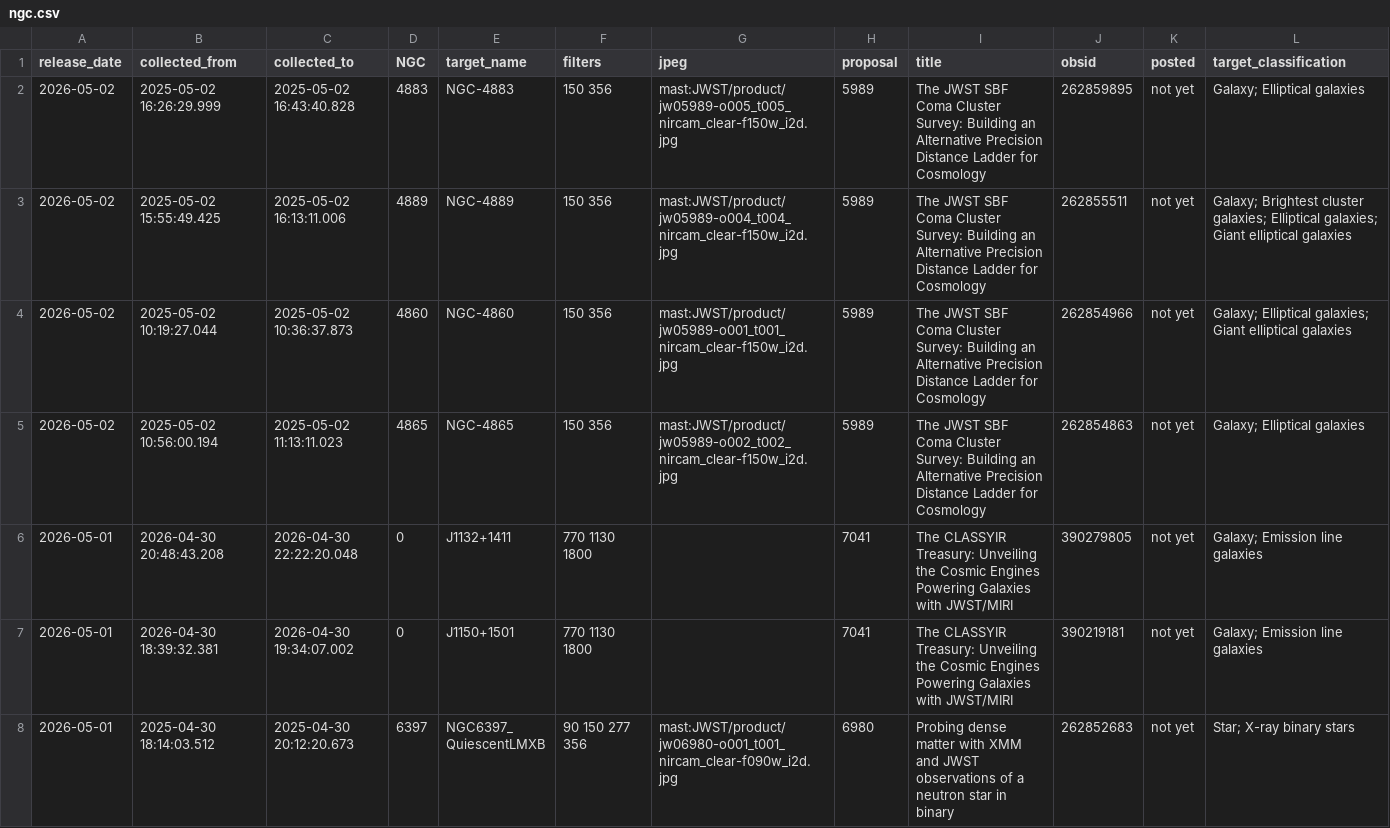
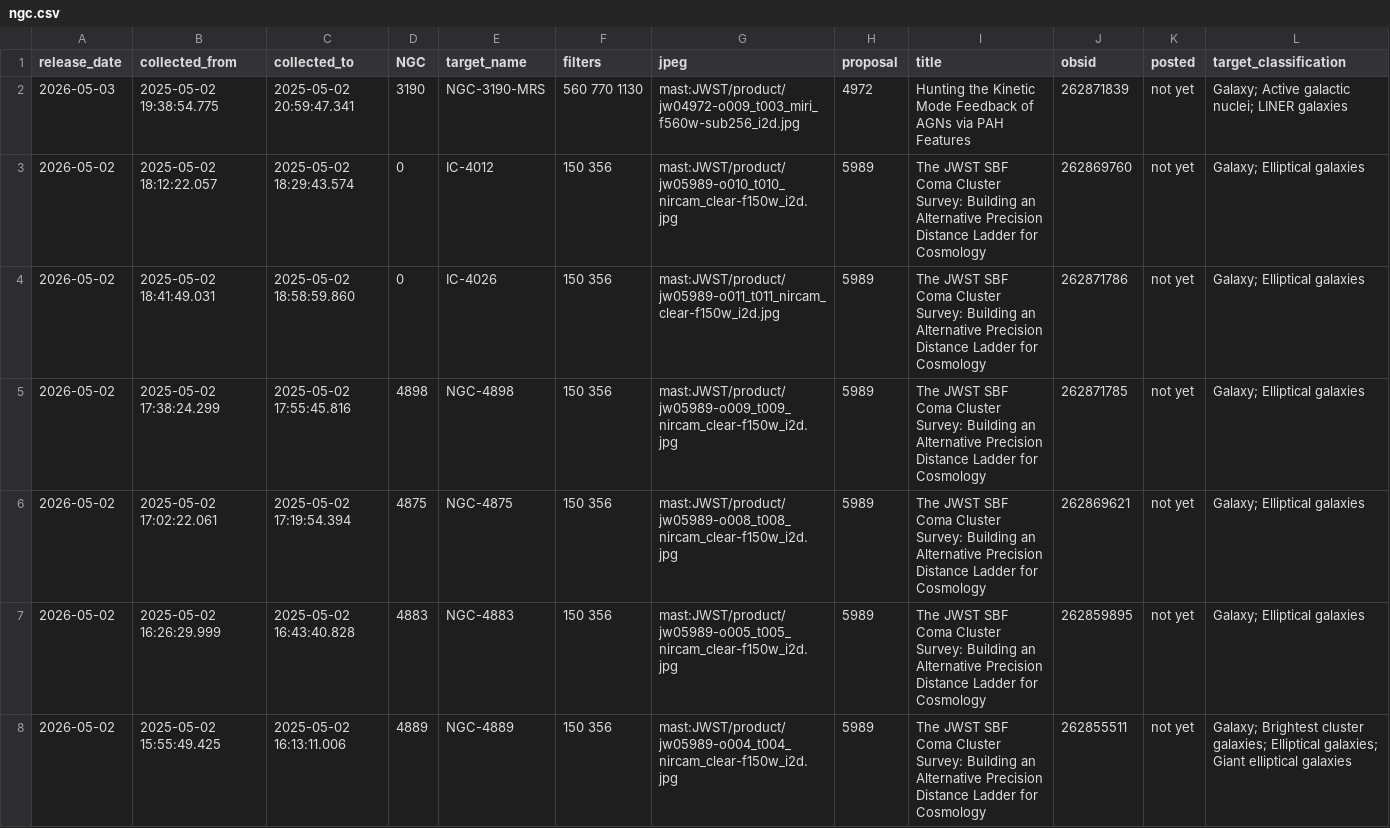
Before and after one commit to yuval-harpaz/astro, a CSV file: ngc.csv, drawn as a sheet; only a part is shown; the shorter side is filled out with more unchanged rows; the diff names each change by its address in the sheet, - before the commit and + after, or states it on an @@ line.

```diff
--- a/ngc.csv
+++ b/ngc.csv
+row 2: 2026-05-03 | 2025-05-02 19:38:54.775 | 2025-05-02 20:59:47.341 | 3190 | NGC-3190-MRS | 560 770 1130 | mast:JWST/product/jw04972-o009_t003_miri_f560w-sub256_i2d.jpg | 4972 | Hunting the Kinetic Mode Feedback of AGNs via PAH Features | 262871839 | not yet | Galaxy; Active galactic nuclei; LINER galaxies
+row 3: 2026-05-02 | 2025-05-02 18:12:22.057 | 2025-05-02 18:29:43.574 | 0 | IC-4012 | 150 356 | mast:JWST/product/jw05989-o010_t010_nircam_clear-f150w_i2d.jpg | 5989 | The JWST SBF Coma Cluster Survey: Building an Alternative Precision Distance Ladder for Cosmology | 262869760 | not yet | Galaxy; Elliptical galaxies
+row 4: 2026-05-02 | 2025-05-02 18:41:49.031 | 2025-05-02 18:58:59.860 | 0 | IC-4026 | 150 356 | mast:JWST/product/jw05989-o011_t011_nircam_clear-f150w_i2d.jpg | 5989 | The JWST SBF Coma Cluster Survey: Building an Alternative Precision Distance Ladder for Cosmology | 262871786 | not yet | Galaxy; Elliptical galaxies
+row 5: 2026-05-02 | 2025-05-02 17:38:24.299 | 2025-05-02 17:55:45.816 | 4898 | NGC-4898 | 150 356 | mast:JWST/product/jw05989-o009_t009_nircam_clear-f150w_i2d.jpg | 5989 | The JWST SBF Coma Cluster Survey: Building an Alternative Precision Distance Ladder for Cosmology | 262871785 | not yet | Galaxy; Elliptical galaxies
+row 6: 2026-05-02 | 2025-05-02 17:02:22.061 | 2025-05-02 17:19:54.394 | 4875 | NGC-4875 | 150 356 | mast:JWST/product/jw05989-o008_t008_nircam_clear-f150w_i2d.jpg | 5989 | The JWST SBF Coma Cluster Survey: Building an Alternative Precision Distance Ladder for Cosmology | 262869621 | not yet | Galaxy; Elliptical galaxies
```
